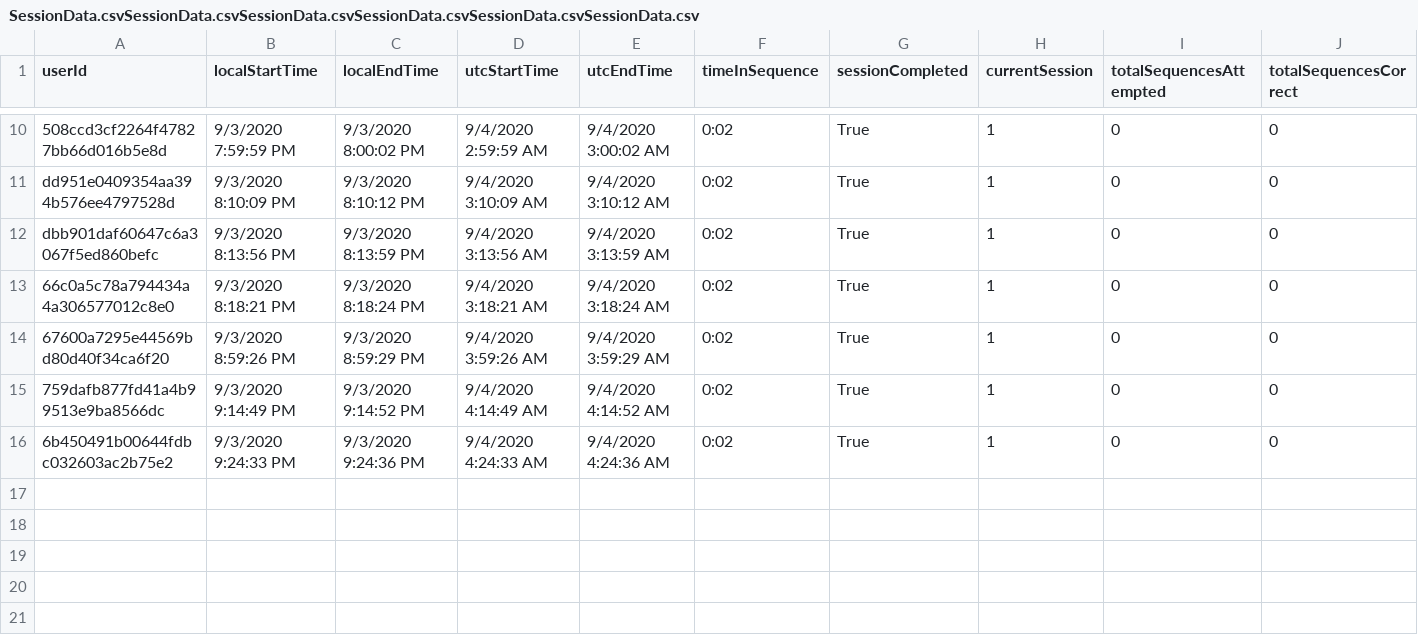
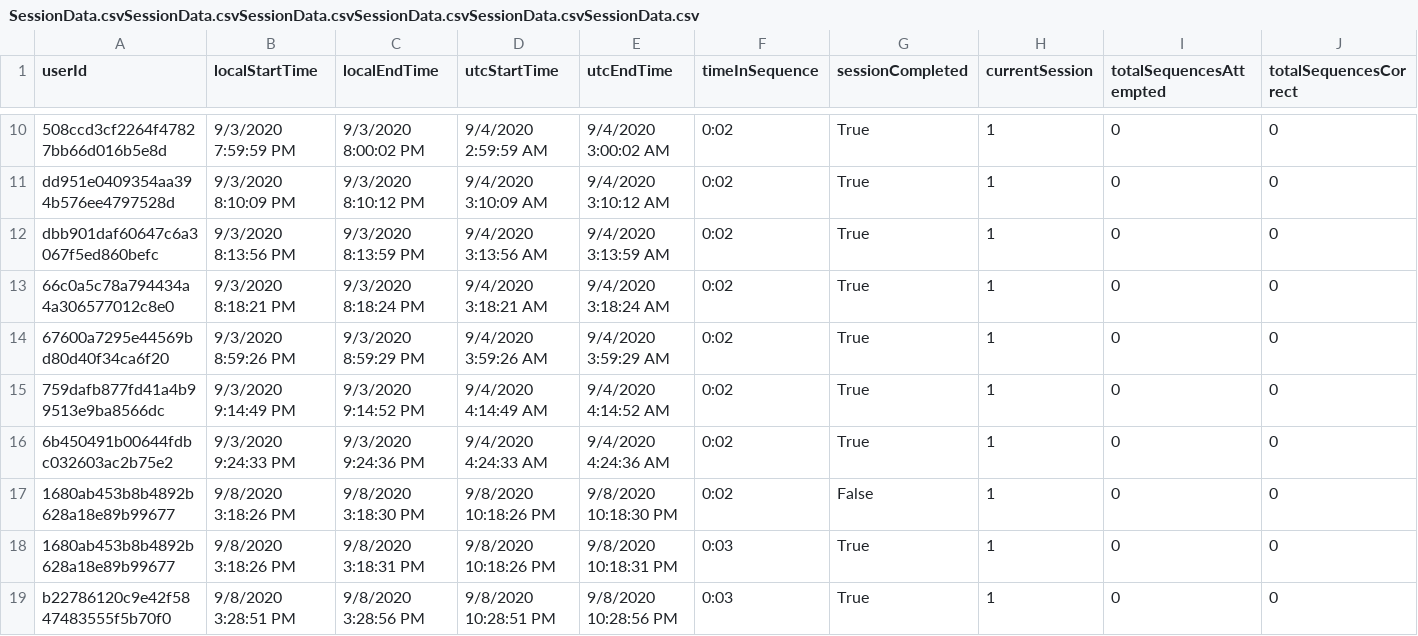
Before and after one commit to ReGame-VR/ReGame-Cognitive-Project, a CSV file: ReGameCognitive/Assets/Resources/SessionData.csvSessionData.csvSessionData.csvSessionData.csvSessionData.csvSessionData.csv, drawn as a sheet; only a part is shown, gaps mark what is left out; rows hold the shown columns only; the diff names each change by its address in the sheet, - before the commit and + after, or states it on an @@ line.

```diff
--- a/ReGameCognitive/Assets/Resources/SessionData.csvSessionData.csvSessionData.csvSessionData.csvSessionData.csvSessionData.csv
+++ b/ReGameCognitive/Assets/Resources/SessionData.csvSessionData.csvSessionData.csvSessionData.csvSessionData.csvSessionData.csv
+row 17: 1680ab453b8b4892b628a18e89b99677 | 9/8/2020 3:18:26 PM | 9/8/2020 3:18:30 PM | 9/8/2020 10:18:26 PM | 9/8/2020 10:18:30 PM | 0:02 | False | 1 | 0 | 0
+row 18: 1680ab453b8b4892b628a18e89b99677 | 9/8/2020 3:18:26 PM | 9/8/2020 3:18:31 PM | 9/8/2020 10:18:26 PM | 9/8/2020 10:18:31 PM | 0:03 | True | 1 | 0 | 0
+row 19: b22786120c9e42f5847483555f5b70f0 | 9/8/2020 3:28:51 PM | 9/8/2020 3:28:56 PM | 9/8/2020 10:28:51 PM | 9/8/2020 10:28:56 PM | 0:03 | True | 1 | 0 | 0
```
Also changed, not shown: ReGameCognitive/Assets/Resources/SessionData.csv, ReGameCognitive/Assets/Resources/SessionData.csvSessionData.csv, 18 other files.
